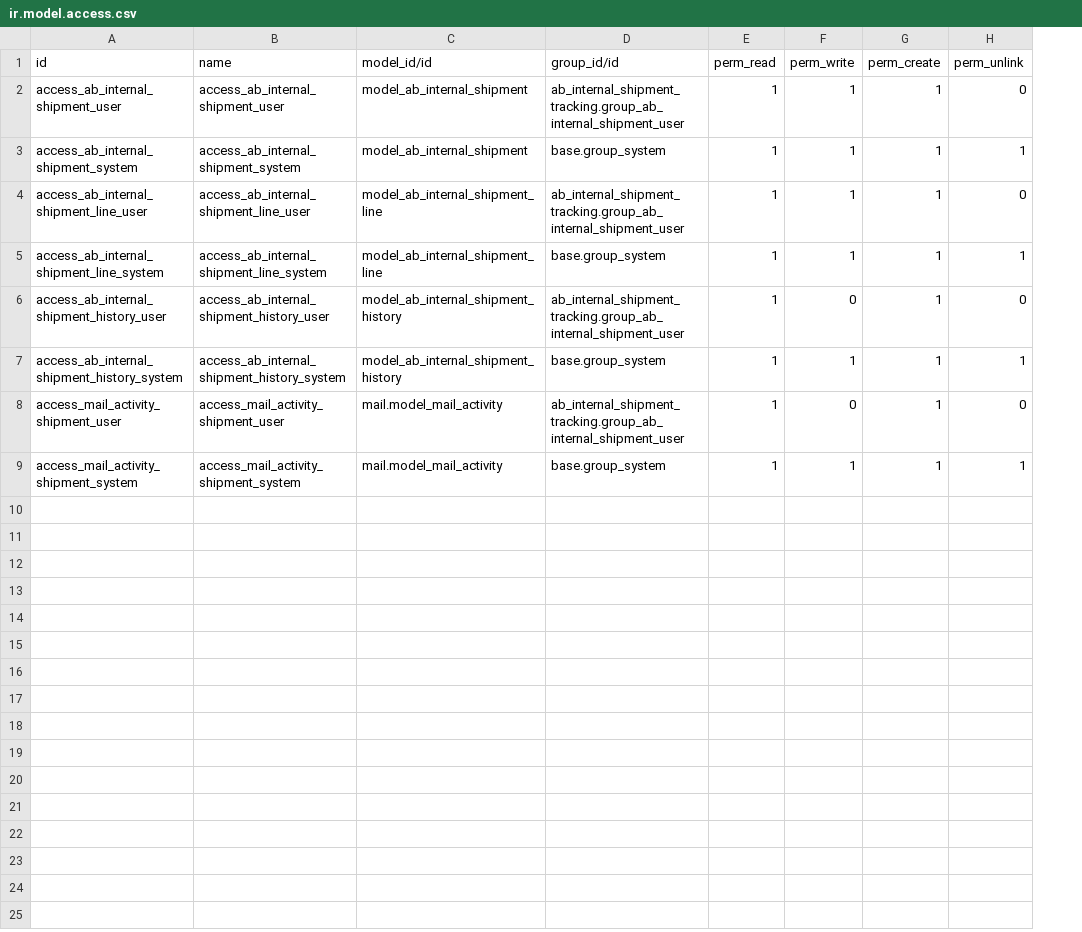
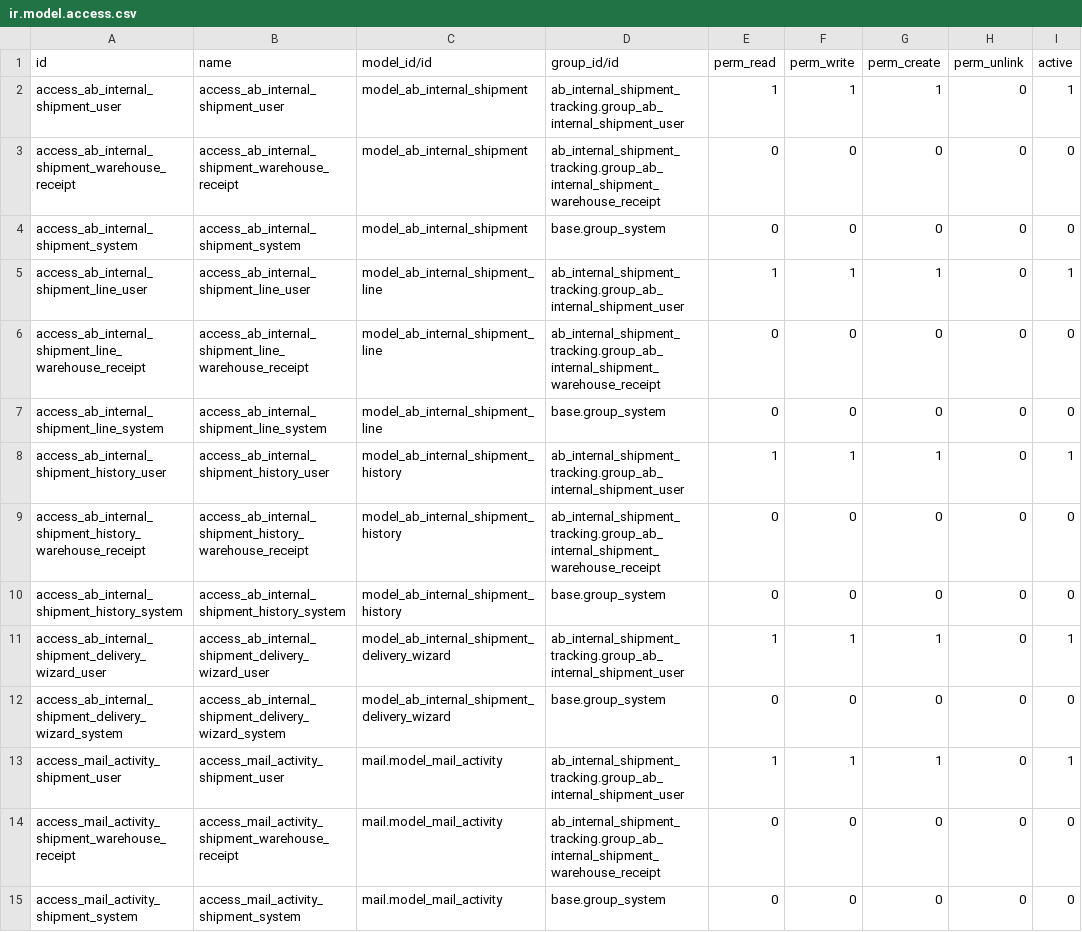
Before and after one commit to abdinpharmacies/hr, a CSV file: ab_internal_shipment_tracking/security/ir.model.access.csv, drawn as a sheet; addresses are those after the commit; the diff names each change by its address in the sheet, - before the commit and + after, or states it on an @@ line.

Commit message:
ab_internal_shipment_tracking/FEAT: add warehouse cycle and improve shipment workflow, UI, and permissions
(cherry picked from commit 994b15af7b0e838f152a73feff27755b25a8145f)

```diff
--- a/ab_internal_shipment_tracking/security/ir.model.access.csv
+++ b/ab_internal_shipment_tracking/security/ir.model.access.csv
+column I (active), row 2: 1; rows 4-5: 0 | 1; rows 7-8: 0 | 1; row 10: 0; row 13: 1; row 15: 0
+row 3: access_ab_internal_shipment_warehouse_receipt | access_ab_internal_shipment_warehouse_receipt | model_ab_internal_shipment | ab_internal_shipment_tracking.group_ab_internal_shipment_warehouse_receipt | 0 | 0 | 0 | 0 | 0
-E4 (perm_read): 1
+E4 (perm_read): 0
-F4 (perm_write): 1
+F4 (perm_write): 0
-G4 (perm_create): 1
+G4 (perm_create): 0
-H4 (perm_unlink): 1
+H4 (perm_unlink): 0
+row 6: access_ab_internal_shipment_line_warehouse_receipt | access_ab_internal_shipment_line_warehouse_receipt | model_ab_internal_shipment_line | ab_internal_shipment_tracking.group_ab_internal_shipment_warehouse_receipt | 0 | 0 | 0 | 0 | 0
-E7 (perm_read): 1
+E7 (perm_read): 0
-F7 (perm_write): 1
+F7 (perm_write): 0
-G7 (perm_create): 1
+G7 (perm_create): 0
-H7 (perm_unlink): 1
+H7 (perm_unlink): 0
-F8 (perm_write): 0
+F8 (perm_write): 1
+row 9: access_ab_internal_shipment_history_warehouse_receipt | access_ab_internal_shipment_history_warehouse_receipt | model_ab_internal_shipment_history | ab_internal_shipment_tracking.group_ab_internal_shipment_warehouse_receipt | 0 | 0 | 0 | 0 | 0
-E10 (perm_read): 1
+E10 (perm_read): 0
-F10 (perm_write): 1
+F10 (perm_write): 0
-G10 (perm_create): 1
+G10 (perm_create): 0
-H10 (perm_unlink): 1
+H10 (perm_unlink): 0
+row 11: access_ab_internal_shipment_delivery_wizard_user | access_ab_internal_shipment_delivery_wizard_user | model_ab_internal_shipment_delivery_wizard | ab_internal_shipment_tracking.group_ab_internal_shipment_user | 1 | 1 | 1 | 0 | 1
+row 12: access_ab_internal_shipment_delivery_wizard_system | access_ab_internal_shipment_delivery_wizard_system | model_ab_internal_shipment_delivery_wizard | base.group_system | 0 | 0 | 0 | 0 | 0
-F13 (perm_write): 0
+F13 (perm_write): 1
+row 14: access_mail_activity_shipment_warehouse_receipt | access_mail_activity_shipment_warehouse_receipt | mail.model_mail_activity | ab_internal_shipment_tracking.group_ab_internal_shipment_warehouse_receipt | 0 | 0 | 0 | 0 | 0
-E15 (perm_read): 1
+E15 (perm_read): 0
-F15 (perm_write): 1
+F15 (perm_write): 0
-G15 (perm_create): 1
+G15 (perm_create): 0
-H15 (perm_unlink): 1
+H15 (perm_unlink): 0
```
Also changed, not shown: 20 other files.
